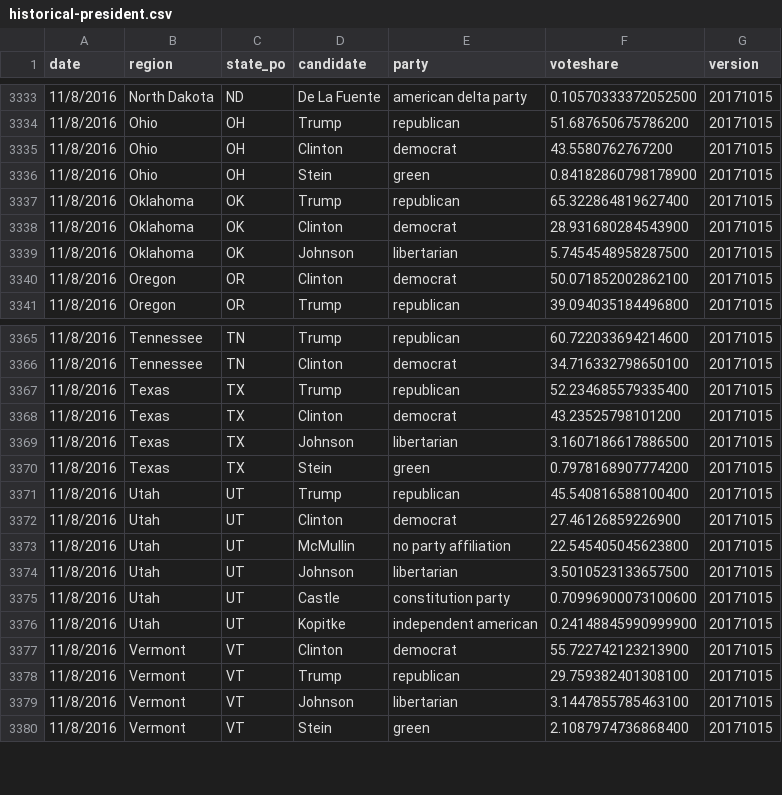
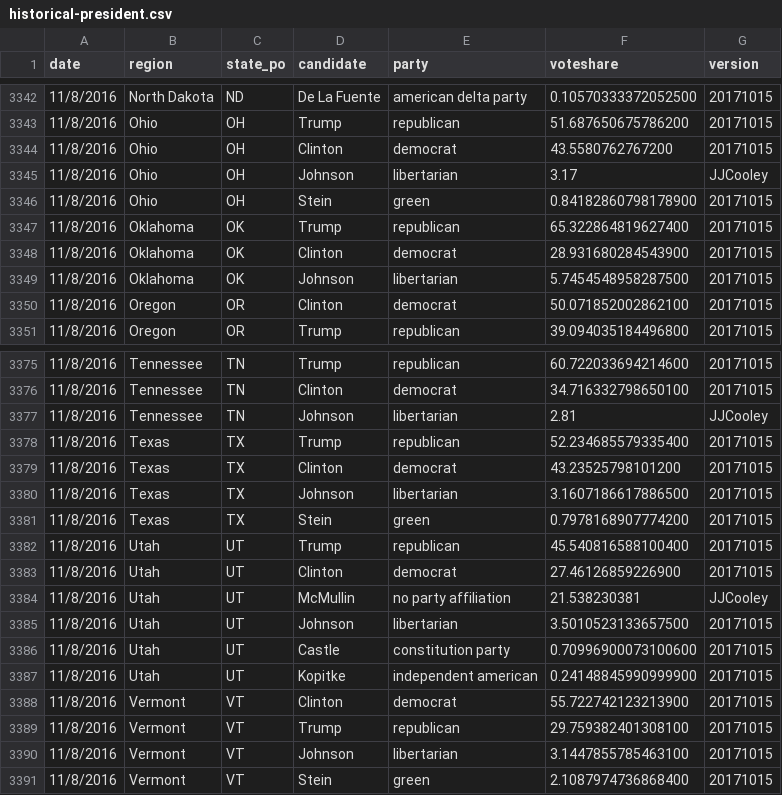
Before and after one commit to jacksonjude/USA-Election-Map, a CSV file: csv-sources/historical-president.csv, drawn as a sheet; only a part is shown, gaps mark what is left out; the diff covers the shown part only.

```diff
--- a/csv-sources/historical-president.csv
+++ b/csv-sources/historical-president.csv
@@ -3335,2 +3344,3 @@ date,region,state_po,candidate,party,voteshare,version
 11/8/2016,Ohio,OH,Clinton,democrat,43.5580762767200,20171015
+11/8/2016,Ohio,OH,Johnson,libertarian,3.17,JJCooley
 11/8/2016,Ohio,OH,Stein,green,0.84182860798178900,20171015
@@ -3366,2 +3376,3 @@ date,region,state_po,candidate,party,voteshare,version
 11/8/2016,Tennessee,TN,Clinton,democrat,34.716332798650100,20171015
+11/8/2016,Tennessee,TN,Johnson,libertarian,2.81,JJCooley
 11/8/2016,Texas,TX,Trump,republican,52.234685579335400,20171015
@@ -3372,3 +3383,3 @@ date,region,state_po,candidate,party,voteshare,version
 11/8/2016,Utah,UT,Clinton,democrat,27.46126859226900,20171015
-11/8/2016,Utah,UT,McMullin,no party affiliation,22.545405045623800,20171015
+11/8/2016,Utah,UT,McMullin,no party affiliation,21.538230381,JJCooley
 11/8/2016,Utah,UT,Johnson,libertarian,3.5010523133657500,20171015
```
Also changed, not shown: 10 added rows, 1 removed row and 2 edited cells elsewhere in this file, 4 other files.
